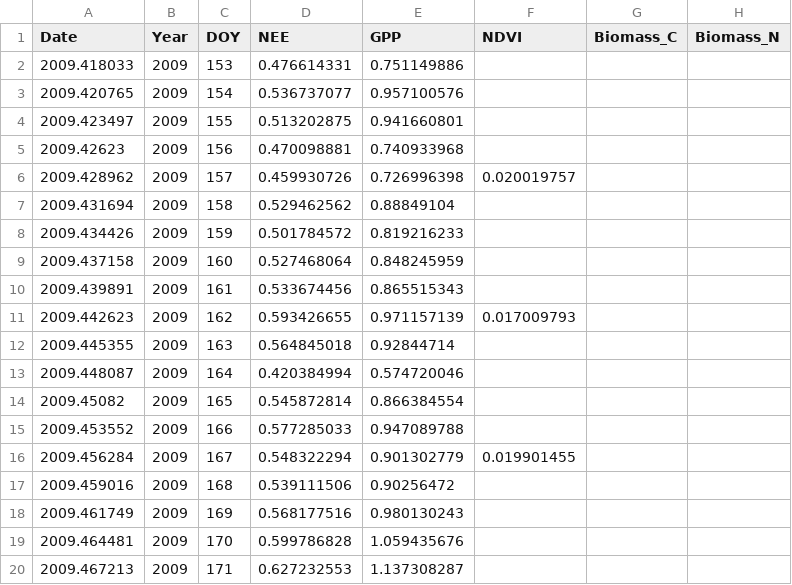
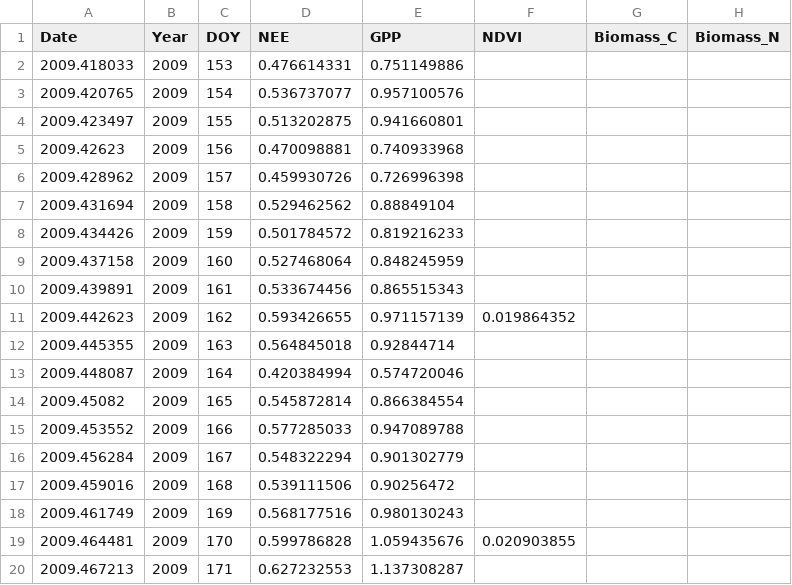
Before and after one commit to kkremers/C-N-model, a CSV file: Assimilation_sigma_ALL.csv, drawn as a sheet; only a part is shown; the diff covers the shown part only.

```diff
--- a/Assimilation_sigma_ALL.csv
+++ b/Assimilation_sigma_ALL.csv
@@ -5,3 +5,3 @@ Date,Year,DOY,NEE,GPP,NDVI,Biomass_C,Biomass_N
 2009.42623,2009,156,0.470098881,0.740933968,,,
-2009.428962,2009,157,0.459930726,0.726996398,0.020019757,,
+2009.428962,2009,157,0.459930726,0.726996398,,,
 2009.431694,2009,158,0.529462562,0.88849104,,,
@@ -10,3 +10,3 @@ Date,Year,DOY,NEE,GPP,NDVI,Biomass_C,Biomass_N
 2009.439891,2009,161,0.533674456,0.865515343,,,
-2009.442623,2009,162,0.593426655,0.971157139,0.017009793,,
+2009.442623,2009,162,0.593426655,0.971157139,0.019864352,,
 2009.445355,2009,163,0.564845018,0.92844714,,,
@@ -15,6 +15,6 @@ Date,Year,DOY,NEE,GPP,NDVI,Biomass_C,Biomass_N
 2009.453552,2009,166,0.577285033,0.947089788,,,
-2009.456284,2009,167,0.548322294,0.901302779,0.019901455,,
+2009.456284,2009,167,0.548322294,0.901302779,,,
 2009.459016,2009,168,0.539111506,0.90256472,,,
 2009.461749,2009,169,0.568177516,0.980130243,,,
-2009.464481,2009,170,0.599786828,1.059435676,,,
+2009.464481,2009,170,0.599786828,1.059435676,0.020903855,,
 2009.467213,2009,171,0.627232553,1.137308287,,,
```
Also changed, not shown: 74 edited cells elsewhere in this file, Assimilation_data.csv, Assimilation_data_ALL.csv, 9 other files.
